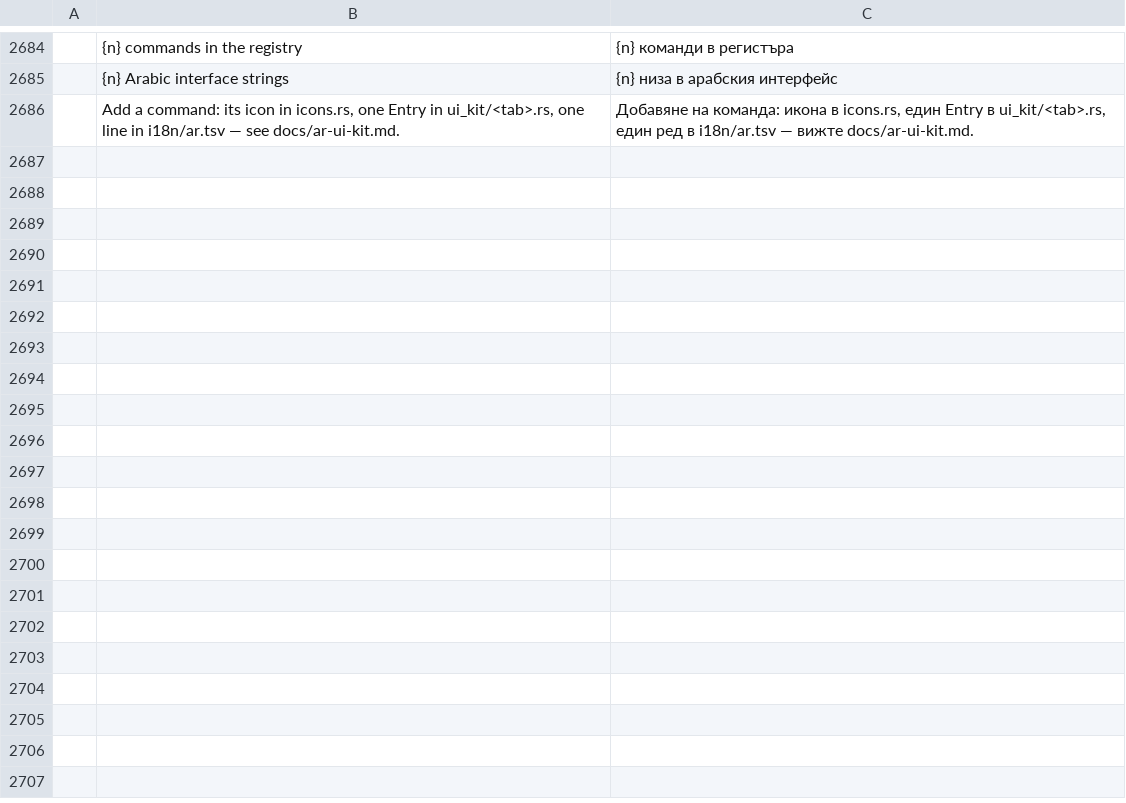
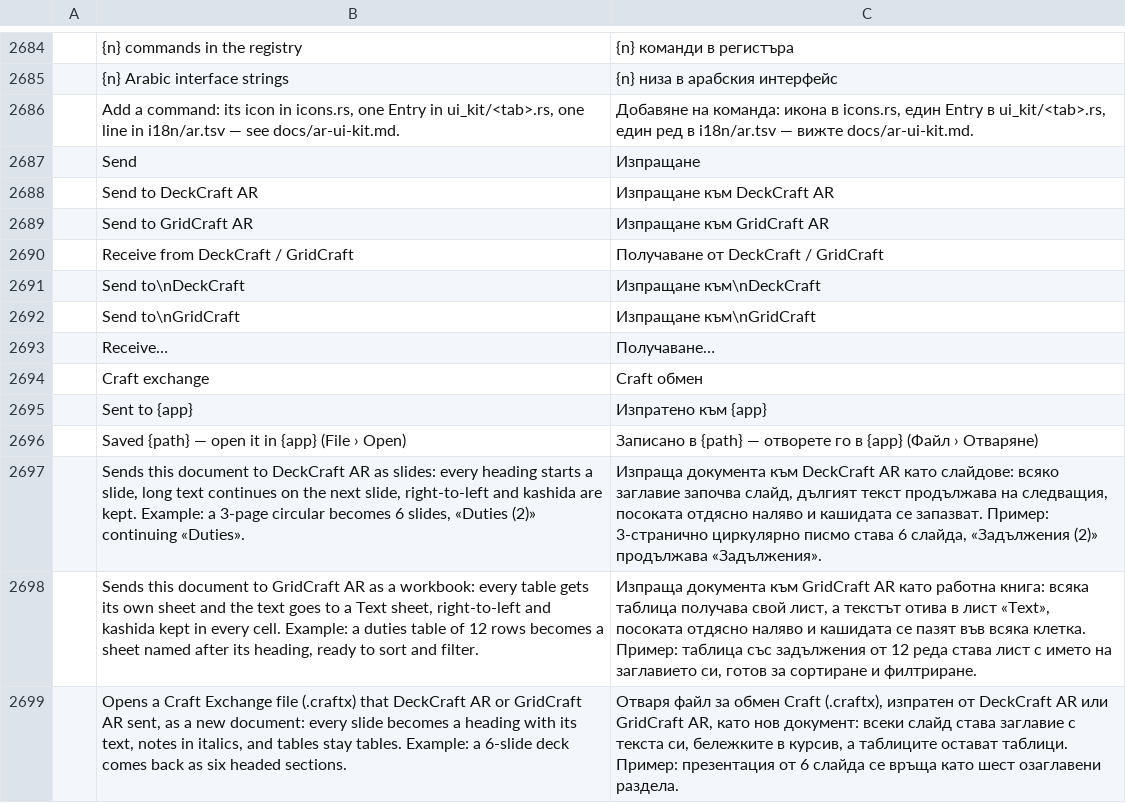
Before and after one commit to dometroniq-alt/wordcraft-ar, a TSV file: crates/ui-egui/src/i18n/bg.tsv, drawn as a sheet; only a part is shown, gaps mark what is left out; the diff names each change by its address in the sheet, - before the commit and + after, or states it on an @@ line.

```diff
--- a/crates/ui-egui/src/i18n/bg.tsv
+++ b/crates/ui-egui/src/i18n/bg.tsv
+row 2687:  | Send | Изпращане
+row 2688:  | Send to DeckCraft AR | Изпращане към DeckCraft AR
+row 2689:  | Send to GridCraft AR | Изпращане към GridCraft AR
+row 2690:  | Receive from DeckCraft / GridCraft | Получаване от DeckCraft / GridCraft
+row 2691:  | Send to\nDeckCraft | Изпращане към\nDeckCraft
+row 2692:  | Send to\nGridCraft | Изпращане към\nGridCraft
+row 2693:  | Receive… | Получаване…
+row 2694:  | Craft exchange | Craft обмен
+row 2695:  | Sent to {app} | Изпратено към {app}
+row 2696:  | Saved {path} — open it in {app} (File › Open) | Записано в {path} — отворете го в {app} (Файл › Отваряне)
+row 2697:  | Sends this document to DeckCraft AR as slides: every heading starts a slide, long text continues on the next slide, right-to-left and kashida are kept. Example: a 3-page circular becomes 6 slides, «Duties (2)» continuing «Duties». | Изпраща документа към DeckCraft AR като слайдове: всяко заглавие започва слайд, дългият текст продължава на следващия, посоката отдясно наляво и кашидата се запазват. Пример: 3-странично циркулярно писмо става 6 слайда, «Задължения (2)» продължава «Задължения».
+row 2698:  | Sends this document to GridCraft AR as a workbook: every table gets its own sheet and the text goes to a Text sheet, right-to-left and kashida kept in every cell. Example: a duties table of 12 rows becomes a sheet named after its heading, ready to sort and filter. | Изпраща документа към GridCraft AR като работна книга: всяка таблица получава свой лист, а текстът отива в лист «Text», посоката отдясно наляво и кашидата се пазят във всяка клетка. Пример: таблица със задължения от 12 реда става лист с името на заглавието си, готов за сортиране и филтриране.
+row 2699:  | Opens a Craft Exchange file (.craftx) that DeckCraft AR or GridCraft AR sent, as a new document: every slide becomes a heading with its text, notes in italics, and tables stay tables. Example: a 6-slide deck comes back as six headed sections. | Отваря файл за обмен Craft (.craftx), изпратен от DeckCraft AR или GridCraft AR, като нов документ: всеки слайд става заглавие с текста си, бележките в курсив, а таблиците остават таблици. Пример: презентация от 6 слайда се връща като шест озаглавени раздела.
```
Also changed, not shown: crates/ui-egui/src/i18n/ar.tsv, crates/ui-egui/src/i18n/ja.tsv, 49 other files.
